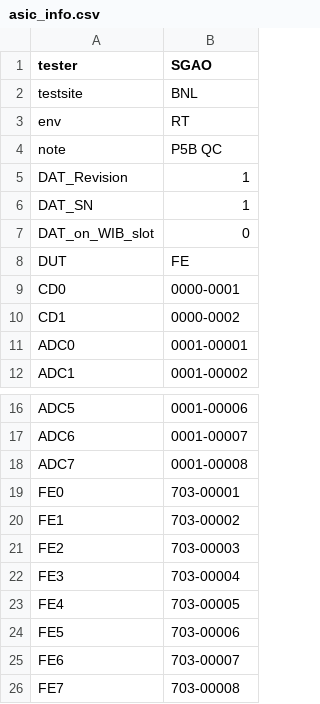
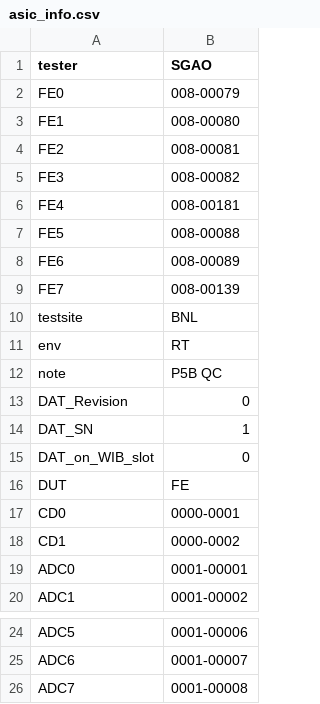
Before and after one commit to sgaobnl/BNL_CE_WIB_SW_QC, a CSV file: asic_info.csv, drawn as a sheet; only a part is shown, gaps mark what is left out.

```diff
--- a/asic_info.csv
+++ b/asic_info.csv
@@ -1,2 +1,10 @@
 tester,SGAO,
+FE0,008-00079,
+FE1,008-00080,
+FE2,008-00081,
+FE3,008-00082,
+FE4,008-00181,
+FE5,008-00088,
+FE6,008-00089,
+FE7,008-00139,
 testsite,BNL,
@@ -4,3 +12,3 @@ env,RT,
 note,P5B QC,
-DAT_Revision,1,
+DAT_Revision,0,
 DAT_SN,1,
@@ -18,9 +26 @@ ADC6,0001-00007,
 ADC7,0001-00008,
-FE0,703-00001,
-FE1,703-00002,
-FE2,703-00003,
-FE3,703-00004,
-FE4,703-00005,
-FE5,703-00006,
-FE6,703-00007,
-FE7,703-00008,
```
Also changed, not shown: 4 other files.
